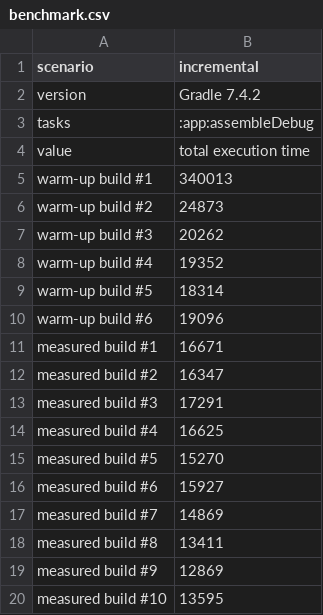
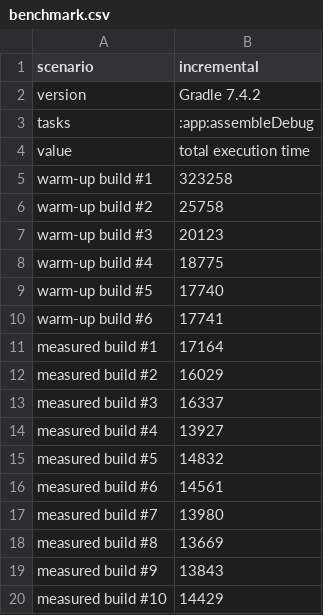
Before and after one commit to i30mb1/AD2, a CSV file: gradle-profiler/last-output/benchmark.csv, drawn as a sheet.

Commit message:
update gradle-profiler files

```diff
--- a/gradle-profiler/last-output/benchmark.csv
+++ b/gradle-profiler/last-output/benchmark.csv
@@ -4,17 +4,17 @@ tasks,:app:assembleDebug
 value,total execution time
-warm-up build #1,340013
-warm-up build #2,24873
-warm-up build #3,20262
-warm-up build #4,19352
-warm-up build #5,18314
-warm-up build #6,19096
-measured build #1,16671
-measured build #2,16347
-measured build #3,17291
-measured build #4,16625
-measured build #5,15270
-measured build #6,15927
-measured build #7,14869
-measured build #8,13411
-measured build #9,12869
-measured build #10,13595
+warm-up build #1,323258
+warm-up build #2,25758
+warm-up build #3,20123
+warm-up build #4,18775
+warm-up build #5,17740
+warm-up build #6,17741
+measured build #1,17164
+measured build #2,16029
+measured build #3,16337
+measured build #4,13927
+measured build #5,14832
+measured build #6,14561
+measured build #7,13980
+measured build #8,13669
+measured build #9,13843
+measured build #10,14429
```
Also changed, not shown: 3 other files.
